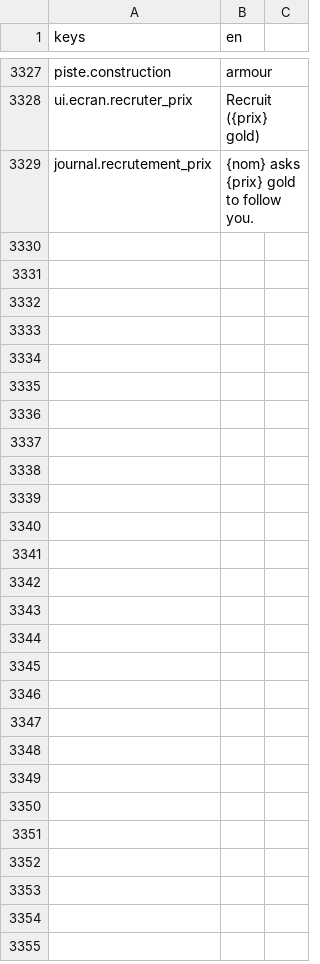
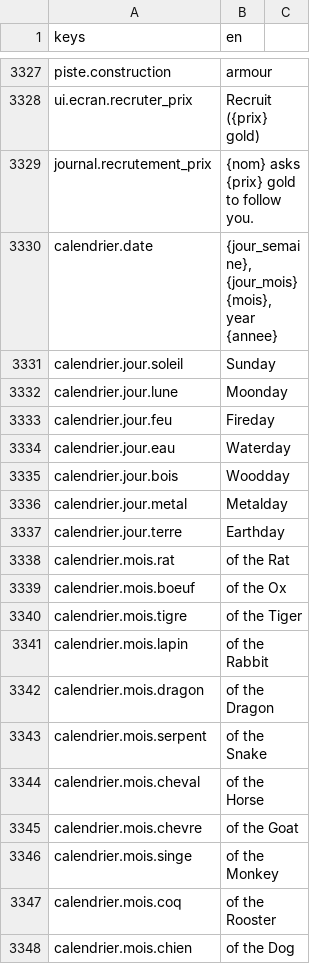
Before and after one commit to devmarcpro/sensen, a CSV file: godot/locale/en.csv, drawn as a sheet; only a part is shown, gaps mark what is left out; the diff covers the shown part only; the diff names each change by its address in the sheet, - before the commit and + after, or states it on an @@ line.

```diff
--- a/godot/locale/en.csv
+++ b/godot/locale/en.csv
+row 3330: calendrier.date | {jour_semaine}, {jour_mois} {mois}, year {annee}
+row 3331: calendrier.jour.soleil | Sunday
+row 3332: calendrier.jour.lune | Moonday
+row 3333: calendrier.jour.feu | Fireday
+row 3334: calendrier.jour.eau | Waterday
+row 3335: calendrier.jour.bois | Woodday
+row 3336: calendrier.jour.metal | Metalday
+row 3337: calendrier.jour.terre | Earthday
+row 3338: calendrier.mois.rat | of the Rat
+row 3339: calendrier.mois.boeuf | of the Ox
+row 3340: calendrier.mois.tigre | of the Tiger
+row 3341: calendrier.mois.lapin | of the Rabbit
+row 3342: calendrier.mois.dragon | of the Dragon
+row 3343: calendrier.mois.serpent | of the Snake
+row 3344: calendrier.mois.cheval | of the Horse
+row 3345: calendrier.mois.chevre | of the Goat
+row 3346: calendrier.mois.singe | of the Monkey
+row 3347: calendrier.mois.coq | of the Rooster
+row 3348: calendrier.mois.chien | of the Dog
```
Also changed, not shown: 19 added rows elsewhere in this file, godot/locale/fr.csv, 22 other files.
